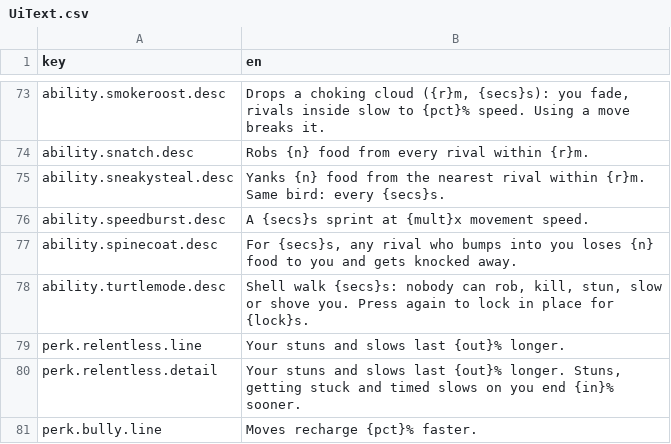
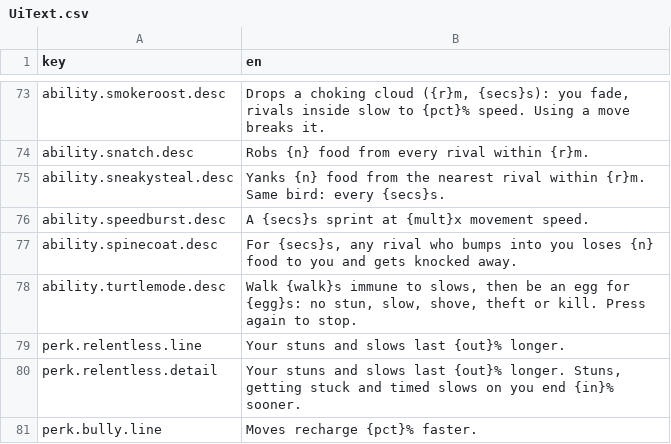
Before and after one commit to mtejedorg/CluckWars, a CSV file: Assets/_Game/Resources/Text/UiText.csv, drawn as a sheet; only a part is shown, gaps mark what is left out.

```diff
--- a/Assets/_Game/Resources/Text/UiText.csv
+++ b/Assets/_Game/Resources/Text/UiText.csv
@@ -77,3 +77,3 @@ ability.speedburst.desc,A {secs}s sprint at {mult}x movement speed.
 ability.spinecoat.desc,"For {secs}s, any rival who bumps into you loses {n} food to you and gets knocked away."
-ability.turtlemode.desc,"Shell walk {secs}s: nobody can rob, kill, stun, slow or shove you. Press again to lock in place for {lock}s."
+ability.turtlemode.desc,"Walk {walk}s immune to slows, then be an egg for {egg}s: no stun, slow, shove, theft or kill. Press again to stop."
 perk.relentless.line,Your stuns and slows last {out}% longer.
```
Also changed, not shown: 12 other files.
